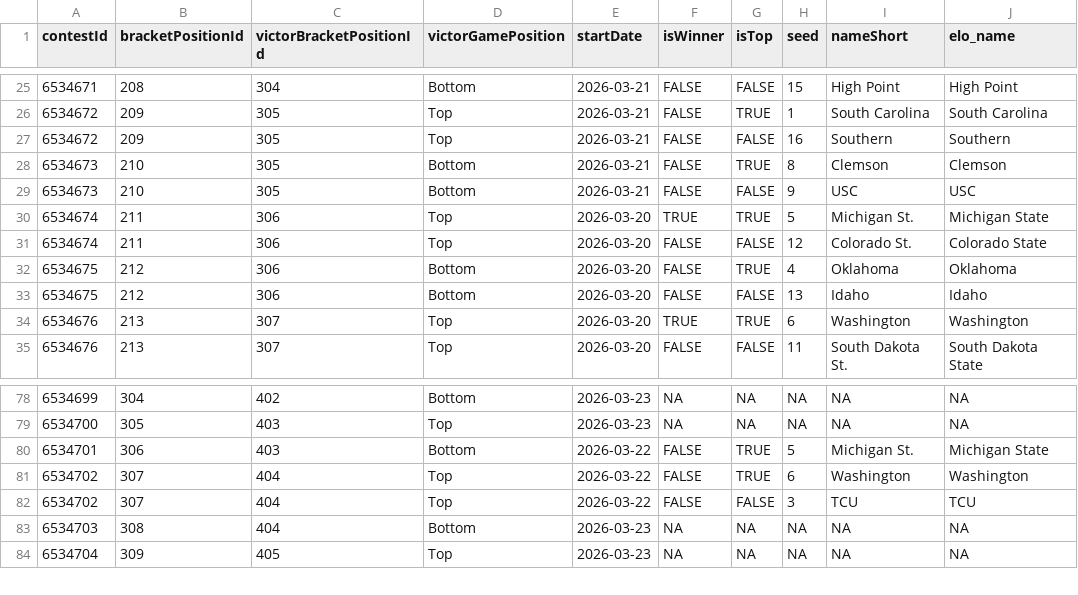
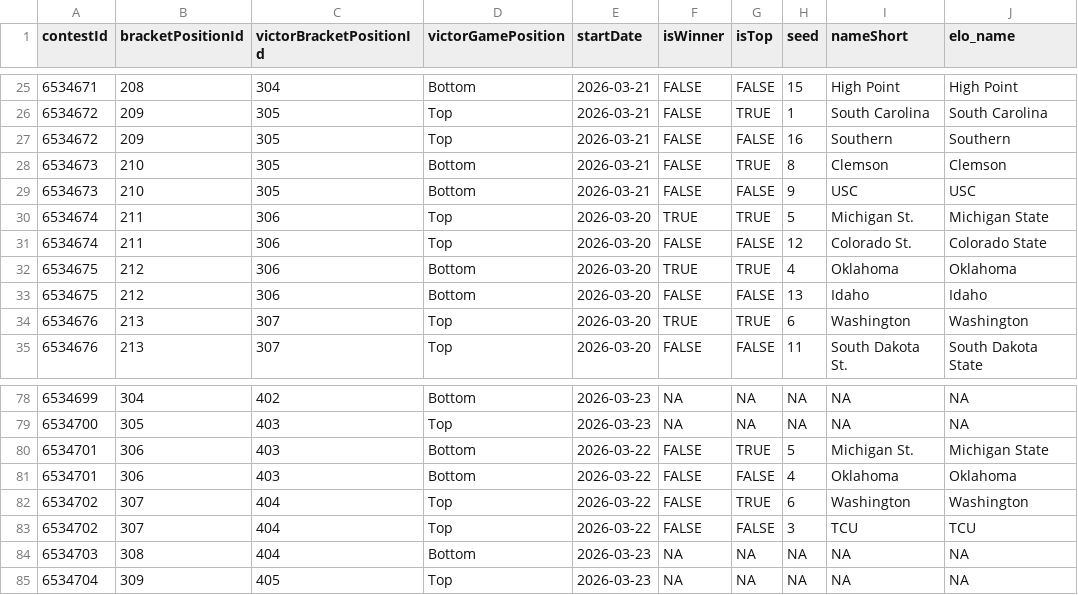
Before and after one commit to jbccre/madness, a CSV file: women/gamestate.csv, drawn as a sheet; only a part is shown, gaps mark what is left out.

```diff
--- a/women/gamestate.csv
+++ b/women/gamestate.csv
@@ -31,3 +31,3 @@ contestId,bracketPositionId,victorBracketPositionId,victorGamePosition,startDate
 6534674,211,306,Top,2026-03-20,FALSE,FALSE,12,Colorado St.,Colorado State
-6534675,212,306,Bottom,2026-03-20,FALSE,TRUE,4,Oklahoma,Oklahoma
+6534675,212,306,Bottom,2026-03-20,TRUE,TRUE,4,Oklahoma,Oklahoma
 6534675,212,306,Bottom,2026-03-20,FALSE,FALSE,13,Idaho,Idaho
@@ -80,2 +80,3 @@ contestId,bracketPositionId,victorBracketPositionId,victorGamePosition,startDate
 6534701,306,403,Bottom,2026-03-22,FALSE,TRUE,5,Michigan St.,Michigan State
+6534701,306,403,Bottom,2026-03-22,FALSE,FALSE,4,Oklahoma,Oklahoma
 6534702,307,404,Top,2026-03-22,FALSE,TRUE,6,Washington,Washington
```
Also changed, not shown: women/all_standings.csv, women/current_standings.csv, 1 other file.
